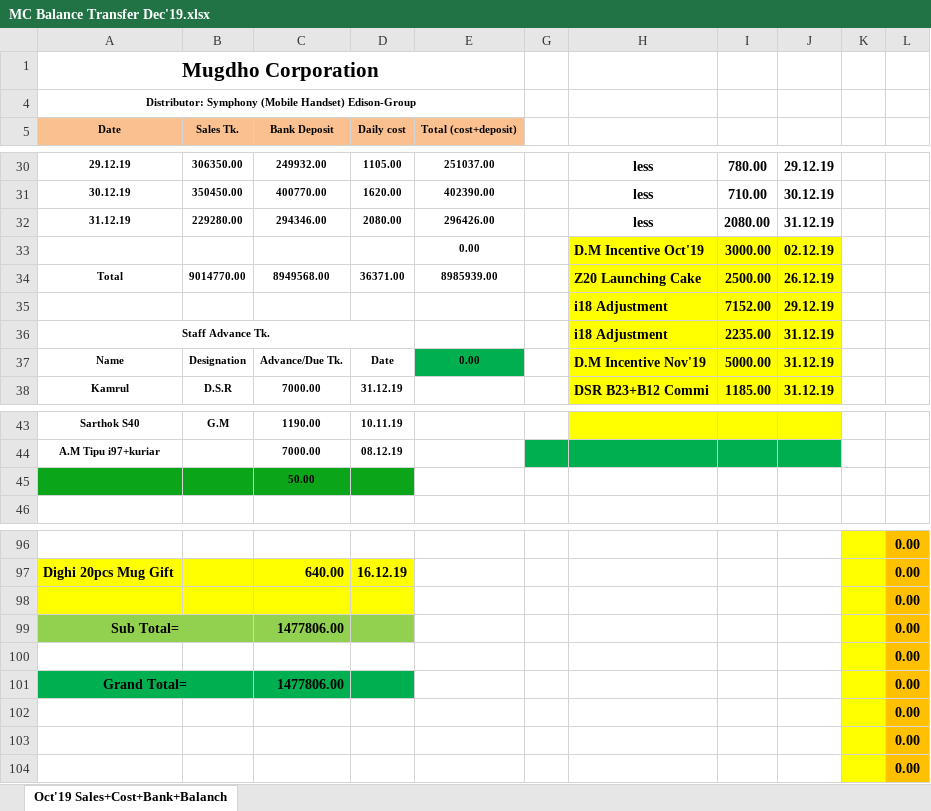
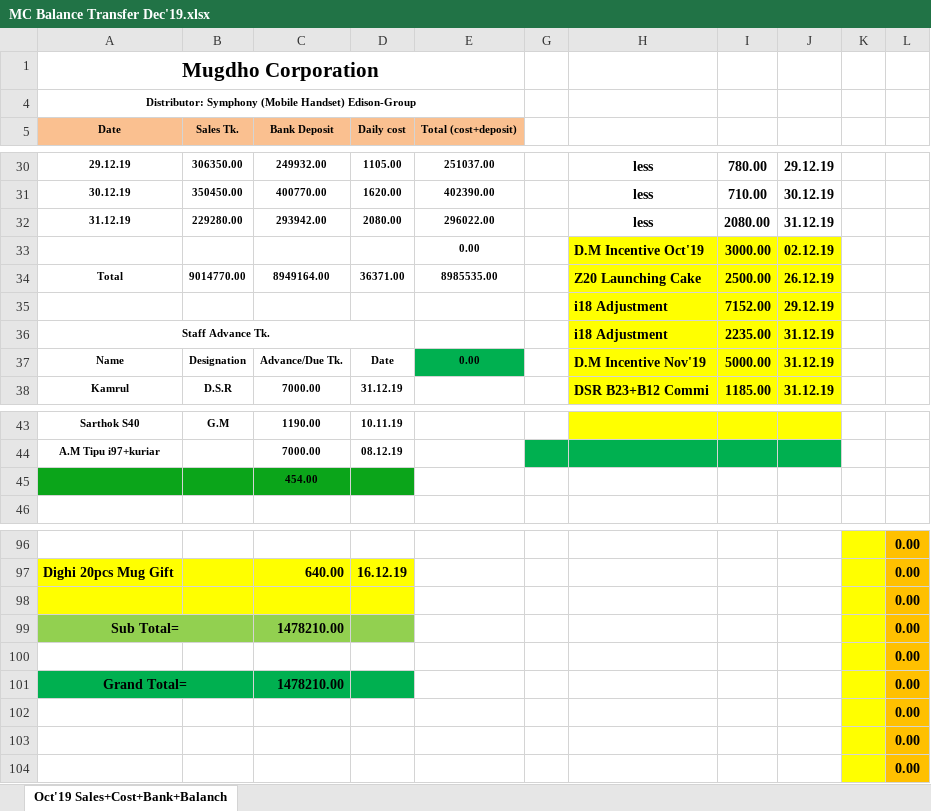
Before and after one commit to rahinul/Mugdho-Corporation, an Excel workbook: December/All Details/31.12.19/MC Balance Transfer Dec'19.xlsx, sheet Oct'19 Sales+Cost+Bank+Balanch, drawn as a sheet; only a part is shown, gaps mark what is left out; values as stored, in another font and other column widths than the file's, no borders; charts and pictures not drawn; the diff names each change by its address in the sheet, - before the commit and + after, or states it on an @@ line.

```diff
--- a/December/All Details/31.12.19/MC Balance Transfer Dec'19.xlsx (sheet Oct'19 Sales+Cost+Bank+Balanch)
+++ b/December/All Details/31.12.19/MC Balance Transfer Dec'19.xlsx (sheet Oct'19 Sales+Cost+Bank+Balanch)
-C32 (Bank Deposit): 294346.00
+C32 (Bank Deposit): 293942.00
-E32 (Total (cost+deposit)): 296426.00
+E32 (Total (cost+deposit)): 296022.00
-C34 (Bank Deposit): 8949568.00
+C34 (Bank Deposit): 8949164.00
-E34 (Total (cost+deposit)): 8985939.00
+E34 (Total (cost+deposit)): 8985535.00
-C45 (Bank Deposit): 50.00
+C45 (Bank Deposit): 454.00
-C99 (Bank Deposit): 1477806.00
+C99 (Bank Deposit): 1478210.00
-C101 (Bank Deposit): 1477806.00
+C101 (Bank Deposit): 1478210.00
```
Also changed, not shown: hidden cells, December/All Details/31.12.19/MC Bank Statement Dec'19.xlsx, 2 other files.
